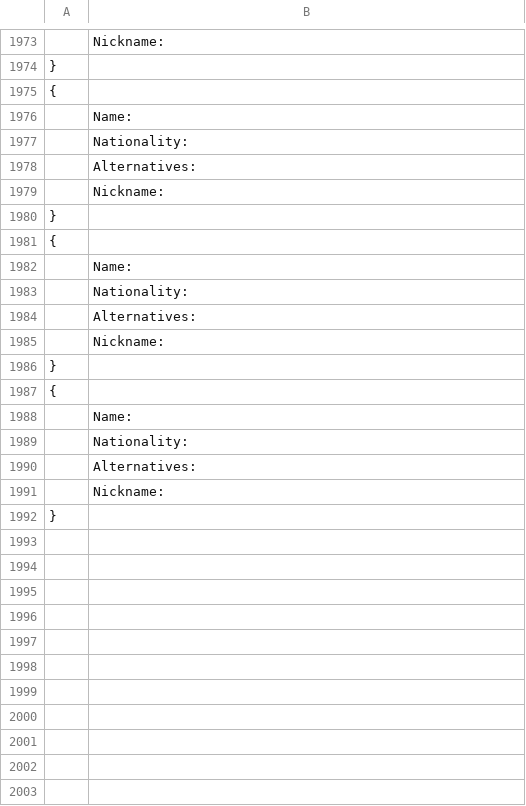
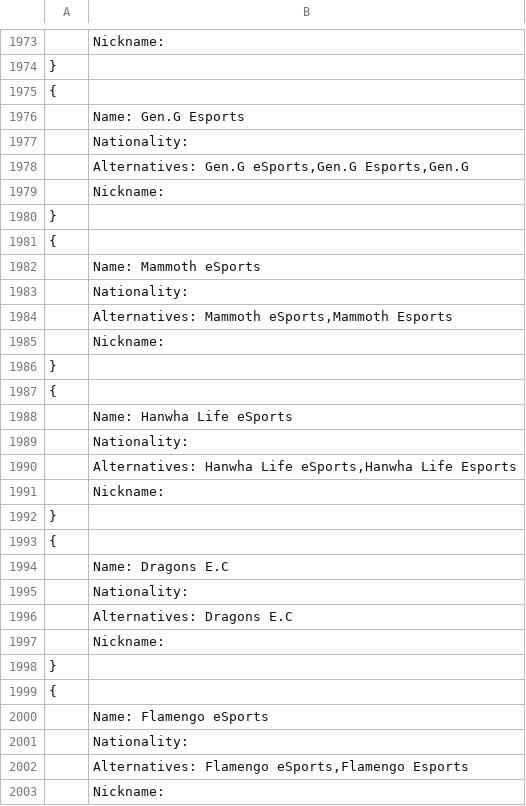
Before and after one commit to Ledareg/e-sports, a CSV file: Team.csv, drawn as a sheet; only a part is shown, gaps mark what is left out; the shorter side is filled out with more unchanged rows; the diff covers the shown part only.

```diff
--- a/Team.csv
+++ b/Team.csv
@@ -1975,5 +1975,5 @@
 {
-	Name:
+	Name: Gen.G Esports
 	Nationality:
-	Alternatives:
+	Alternatives: Gen.G eSports,Gen.G Esports,Gen.G
 	Nickname:
@@ -1981,4 +1981,23 @@
 {
-	Name:
+	Name: Mammoth eSports
 	Nationality:
-	Alternatives:
+	Alternatives: Mammoth eSports,Mammoth Esports
+	Nickname:
+}
+{
+	Name: Hanwha Life eSports
+	Nationality:
+	Alternatives: Hanwha Life eSports,Hanwha Life Esports
+	Nickname:
+}
+{
+	Name: Dragons E.C
+	Nationality:
+	Alternatives: Dragons E.C
+	Nickname:
+}
+{
+	Name: Flamengo eSports
+	Nationality:
+	Alternatives: Flamengo eSports,Flamengo Esports
+	Nickname:
```
Also changed, not shown: 5 added rows elsewhere in this file, Excel data/Excel_data.csv, Excel data/Team_last_game_data.csv, 7 other files.
